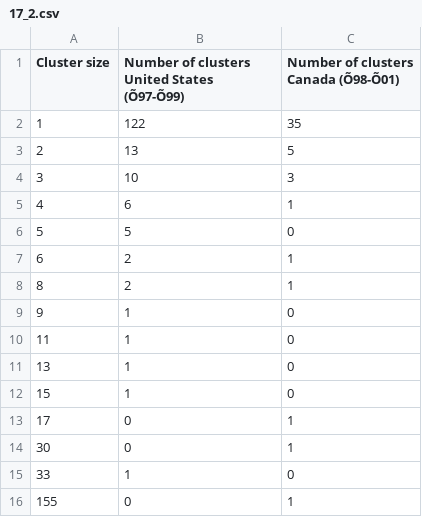
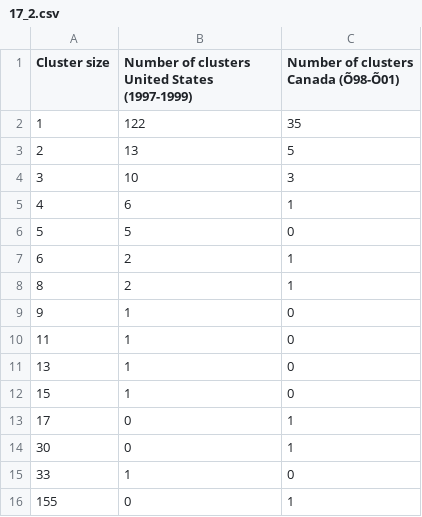
Before and after one commit to OMNIREUNISDataportal/Monekypox, a CSV file: 17_2.csv, drawn as a sheet; the diff names each change by its address in the sheet, - before the commit and + after, or states it on an @@ line.

Commit message:
Update 17_2.csv

```diff
--- a/17_2.csv
+++ b/17_2.csv
-B1: Number of clusters United States (Õ97-Õ99)
+B1: Number of clusters United States (1997-1999)
```
